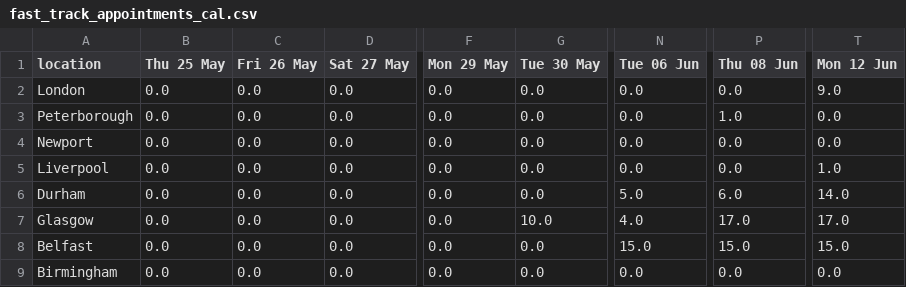
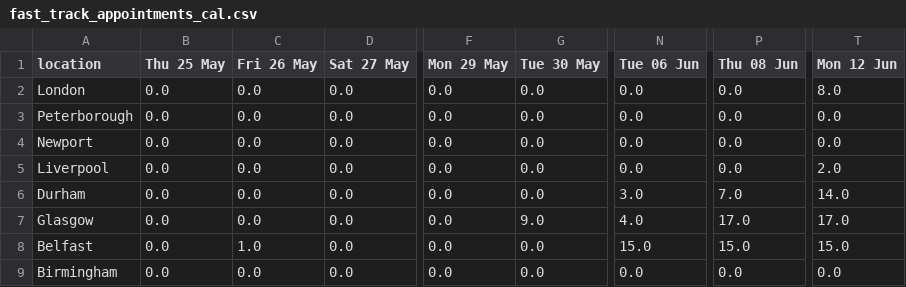
Before and after one commit to mshodge/youshallnotpassport, a CSV file: data/fast_track_appointments_cal.csv, drawn as a sheet; only a part is shown, gaps mark what is left out; the diff names each change by its address in the sheet, - before the commit and + after, or states it on an @@ line.

Commit message:
updating fast track appointment cal data

```diff
--- a/data/fast_track_appointments_cal.csv
+++ b/data/fast_track_appointments_cal.csv
-T2 (Mon 12 Jun): 9.0
+T2 (Mon 12 Jun): 8.0
-P3 (Thu 08 Jun): 1.0
+P3 (Thu 08 Jun): 0.0
-T5 (Mon 12 Jun): 1.0
+T5 (Mon 12 Jun): 2.0
-N6 (Tue 06 Jun): 5.0
+N6 (Tue 06 Jun): 3.0
-P6 (Thu 08 Jun): 6.0
+P6 (Thu 08 Jun): 7.0
-G7 (Tue 30 May): 10.0
+G7 (Tue 30 May): 9.0
-C8 (Fri 26 May): 0.0
+C8 (Fri 26 May): 1.0
```
